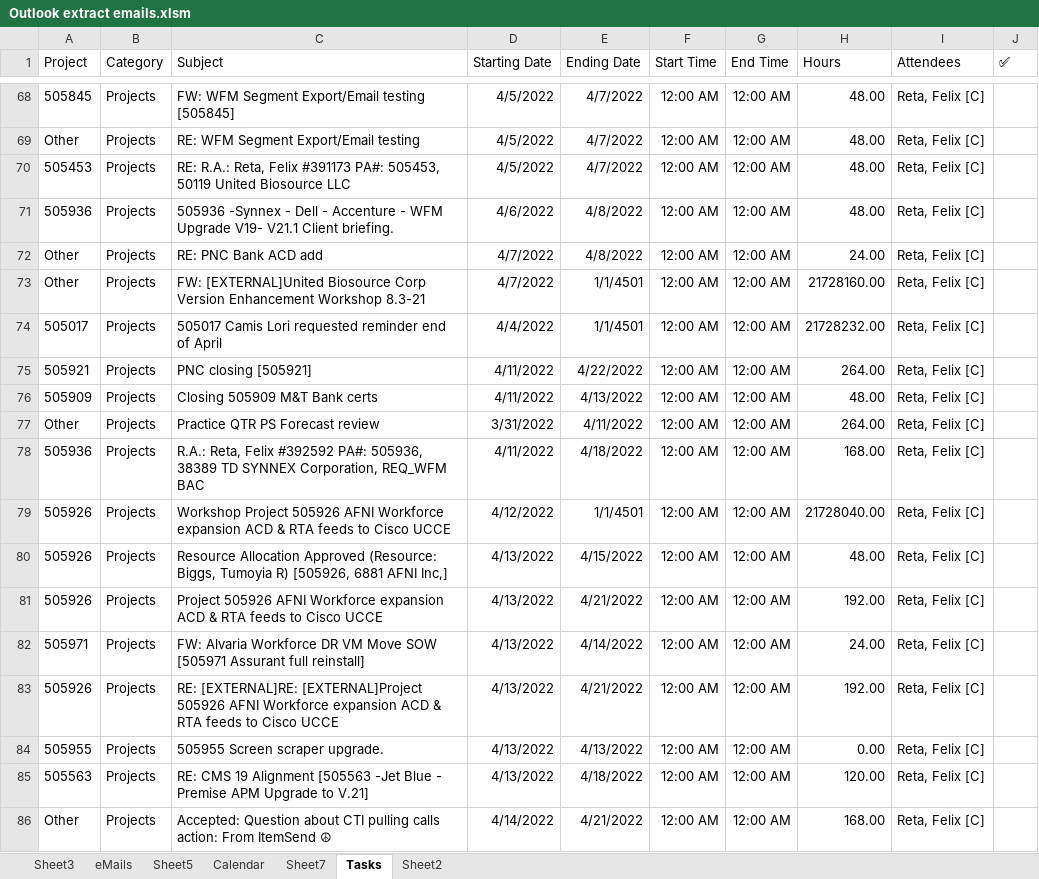
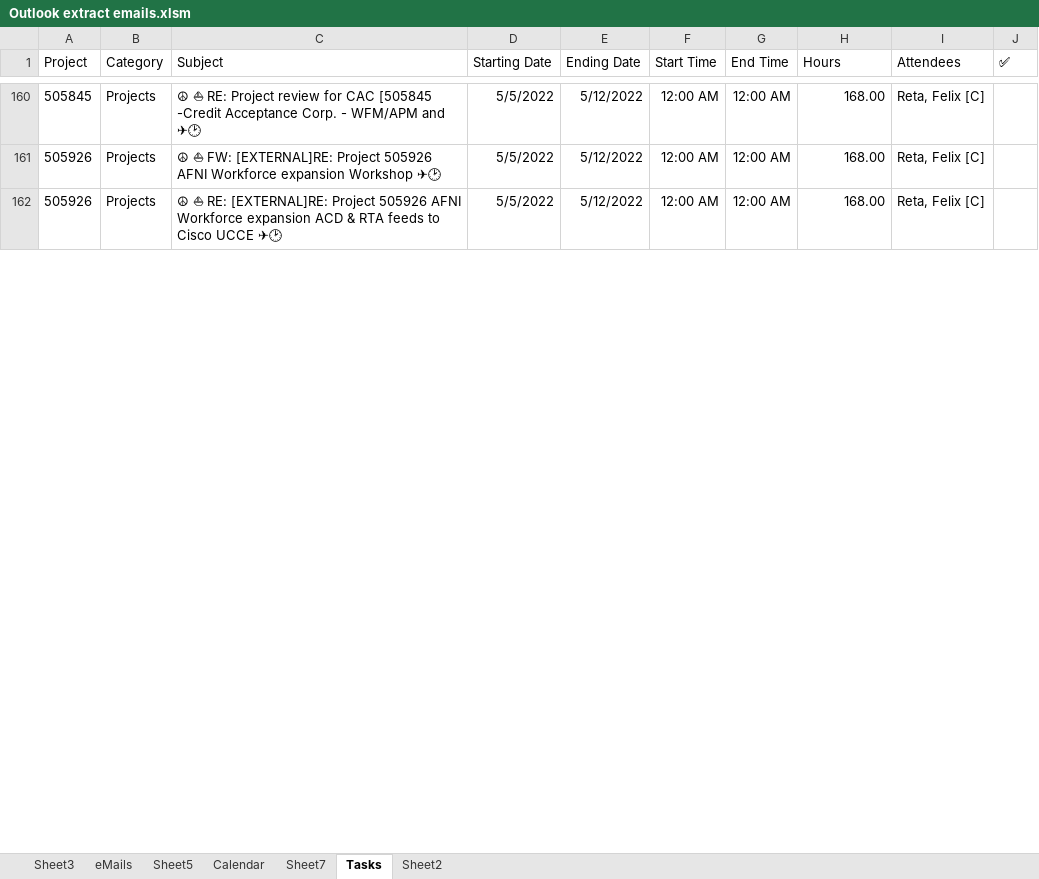
Before and after one commit to elzopi/Elzopi, an Excel workbook: Outlook extract emails.xlsm, sheet Tasks, drawn as a sheet; only a part is shown, gaps mark what is left out; values as stored, in another font and other column widths than the file's, no borders; table styles not drawn; removed rows and columns are numbered as before the commit, all else as after; the diff covers the shown part only; the diff names each change by its address in the sheet, - before the commit and + after, or states it on an @@ line.

Commit message:
Excel with VBA to process Outlook
Extracts emails, tasks and calendar entries to summarize work by project

```diff
--- a/Outlook extract emails.xlsm (sheet Tasks)
+++ b/Outlook extract emails.xlsm (sheet Tasks)
-C160 (Subject): FW: WFM Segment Export/Email testing [505845]
+C160 (Subject): ☮ ⛵ RE: Project review for CAC [505845 -Credit Acceptance Corp. - WFM/APM and ✈🕑
-D160 (Starting Date): 4/5/2022
+D160 (Starting Date): 5/5/2022
-E160 (Ending Date): 4/7/2022
+E160 (Ending Date): 5/12/2022
-H160 (Hours): 48.00
+H160 (Hours): 168.00
@@ row 69 hidden: Other | Projects | RE: WFM Segment Export/Email testing | 4/5/2022 | 4/7/2022 | 12:00 AM | 12:00 AM | 48.00 | Reta, Felix [C] @@
@@ row 70 hidden: 505453 | Projects | RE: R.A.: Reta, Felix #391173 PA#: 505453, 50119 United Biosource LLC | 4/5/2022 | 4/7/2022 | 12:00 AM | 12:00 AM | 48.00 | Reta, Felix [C] @@
@@ row 71 hidden: 505936 | Projects | 505936 -Synnex - Dell - Accenture - WFM Upgrade V19- V21.1 Client briefing. | 4/6/2022 | 4/8/2022 | 12:00 AM | 12:00 AM | 48.00 | Reta, Felix [C] @@
@@ row 72 hidden: Other | Projects | RE: PNC Bank ACD add | 4/7/2022 | 4/8/2022 | 12:00 AM | 12:00 AM | 24.00 | Reta, Felix [C] @@
-row 73: Other | Projects | FW: [EXTERNAL]United Biosource Corp Version Enhancement Workshop 8.3-21 | 4/7/2022 | 1/1/4501 | 12:00 AM | 12:00 AM | 21728160.00 | Reta, Felix [C]
-row 74: 505017 | Projects | 505017 Camis Lori requested reminder end of April | 4/4/2022 | 1/1/4501 | 12:00 AM | 12:00 AM | 21728232.00 | Reta, Felix [C]
@@ row 75 hidden: 505921 | Projects | PNC closing [505921] | 4/11/2022 | 4/22/2022 | 12:00 AM | 12:00 AM | 264.00 | Reta, Felix [C] @@
@@ row 76 hidden: 505909 | Projects | Closing 505909 M&T Bank certs | 4/11/2022 | 4/13/2022 | 12:00 AM | 12:00 AM | 48.00 | Reta, Felix [C] @@
@@ row 77 hidden: Other | Projects | Practice QTR PS Forecast review | 3/31/2022 | 4/11/2022 | 12:00 AM | 12:00 AM | 264.00 | Reta, Felix [C] @@
@@ row 78 hidden: 505936 | Projects | R.A.: Reta, Felix #392592 PA#: 505936, 38389 TD SYNNEX Corporation, REQ_WFM BAC | 4/11/2022 | 4/18/2022 | 12:00 AM | 12:00 AM | 168.00 | Reta, Felix [C] @@
-row 79: 505926 | Projects | Workshop Project 505926 AFNI Workforce expansion ACD & RTA feeds to Cisco UCCE | 4/12/2022 | 1/1/4501 | 12:00 AM | 12:00 AM | 21728040.00 | Reta, Felix [C]
@@ row 80 hidden: 505926 | Projects | Resource Allocation Approved (Resource: Biggs, Tumoyia R) [505926, 6881 AFNI Inc,] | 4/13/2022 | 4/15/2022 | 12:00 AM | 12:00 AM | 48.00 | Reta, Felix [C] @@
-C161 (Subject): Project 505926 AFNI Workforce expansion ACD & RTA feeds to Cisco UCCE
+C161 (Subject): ☮ ⛵ FW: [EXTERNAL]RE: Project 505926 AFNI Workforce expansion Workshop ✈🕑
-D161 (Starting Date): 4/13/2022
+D161 (Starting Date): 5/5/2022
-E161 (Ending Date): 4/21/2022
+E161 (Ending Date): 5/12/2022
-H161 (Hours): 192.00
+H161 (Hours): 168.00
@@ row 82 hidden: 505971 | Projects | FW: Alvaria Workforce DR VM Move SOW [505971 Assurant full reinstall] | 4/13/2022 | 4/14/2022 | 12:00 AM | 12:00 AM | 24.00 | Reta, Felix [C] @@
-C162 (Subject): RE: [EXTERNAL]RE: [EXTERNAL]Project 505926 AFNI Workforce expansion ACD & RTA feeds to Cisco UCCE
+C162 (Subject): ☮ ⛵ RE: [EXTERNAL]RE: Project 505926 AFNI Workforce expansion ACD & RTA feeds to Cisco UCCE ✈🕑
-D162 (Starting Date): 4/13/2022
+D162 (Starting Date): 5/5/2022
-E162 (Ending Date): 4/21/2022
+E162 (Ending Date): 5/12/2022
-H162 (Hours): 192.00
+H162 (Hours): 168.00
@@ row 84 hidden: 505955 | Projects | 505955 Screen scraper upgrade. | 4/13/2022 | 4/13/2022 | 12:00 AM | 12:00 AM | 0.00 | Reta, Felix [C] @@
@@ row 85 hidden: 505563 | Projects | RE: CMS 19 Alignment [505563 -Jet Blue - Premise APM Upgrade to V.21] | 4/13/2022 | 4/18/2022 | 12:00 AM | 12:00 AM | 120.00 | Reta, Felix [C] @@
@@ row 86 hidden: Other | Projects | Accepted: Question about CTI pulling calls action: From ItemSend ☮ | 4/14/2022 | 4/21/2022 | 12:00 AM | 12:00 AM | 168.00 | Reta, Felix [C] @@
```
Also changed, not shown: 32 removed rows, 118 hidden or unhidden rows and 28 edited cells elsewhere in this sheet, sheet eMails, sheet Calendar, sheet Sheet3, sheet Sheet7, sheet Sheet5, hidden cells.
